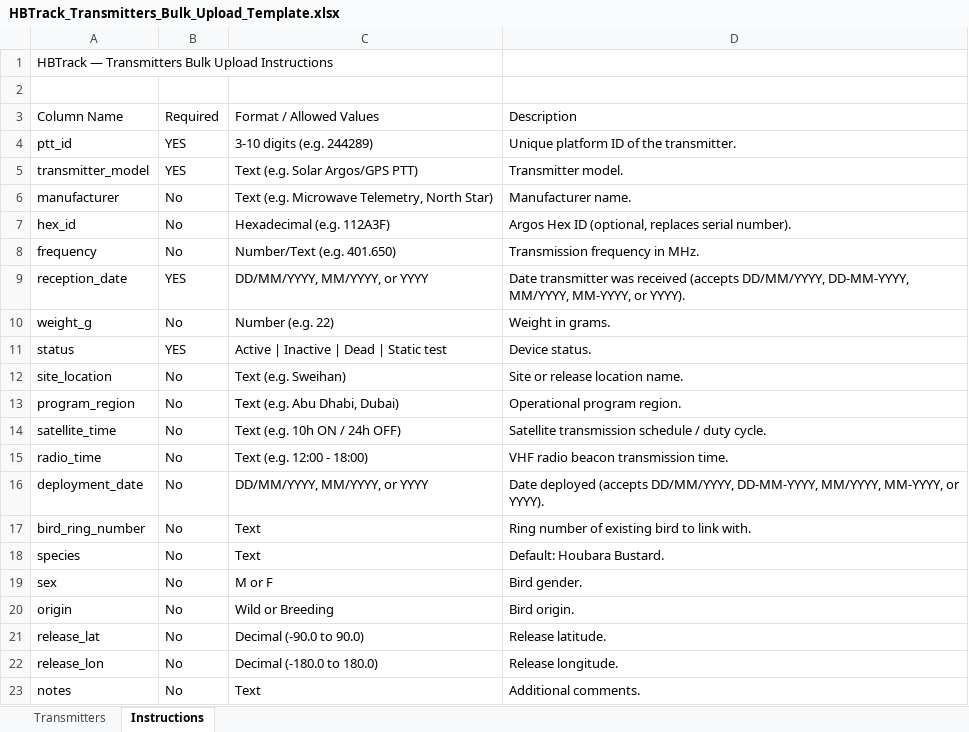
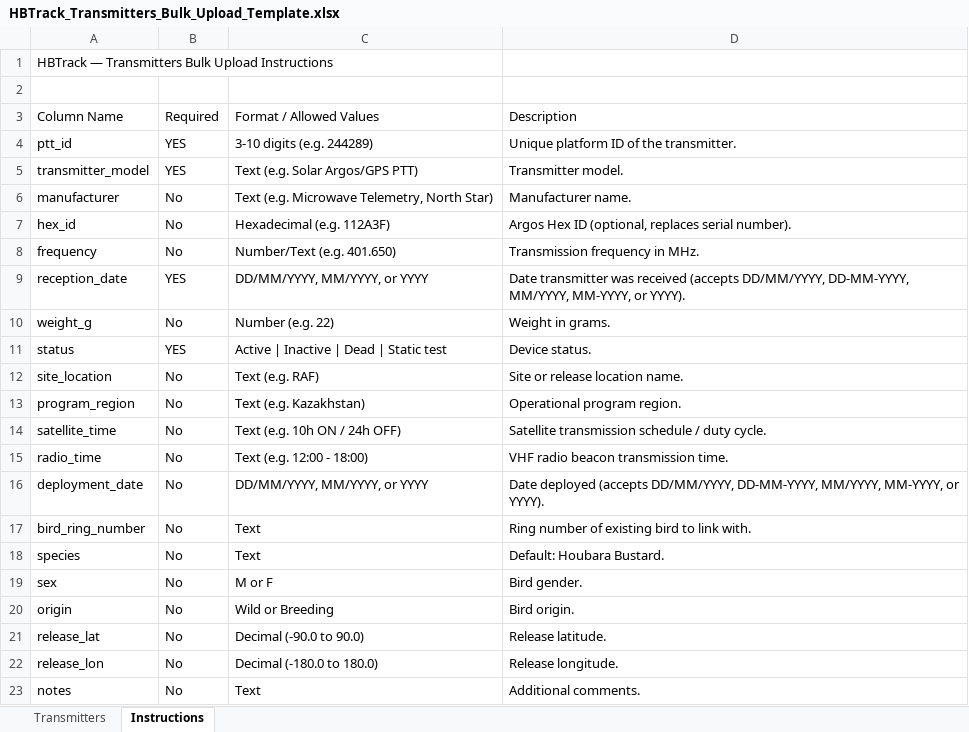
Before and after one commit to azichl/HBTrack_April02, an Excel workbook: public/templates/HBTrack_Transmitters_Bulk_Upload_Template.xlsx, sheet Instructions, drawn as a sheet; values as stored, in another font and other column widths than the file's, no borders; the diff names each change by its address in the sheet, - before the commit and + after, or states it on an @@ line.

Commit message:
fix(transmitters): update bulk upload examples for site_location (RAF) and program_region (Kazakhstan)

```diff
--- a/public/templates/HBTrack_Transmitters_Bulk_Upload_Template.xlsx (sheet Instructions)
+++ b/public/templates/HBTrack_Transmitters_Bulk_Upload_Template.xlsx (sheet Instructions)
-C12: Text (e.g. Sweihan)
+C12: Text (e.g. RAF)
-C13: Text (e.g. Abu Dhabi, Dubai)
+C13: Text (e.g. Kazakhstan)
```
Also changed, not shown: sheet Transmitters, 2 other files.
